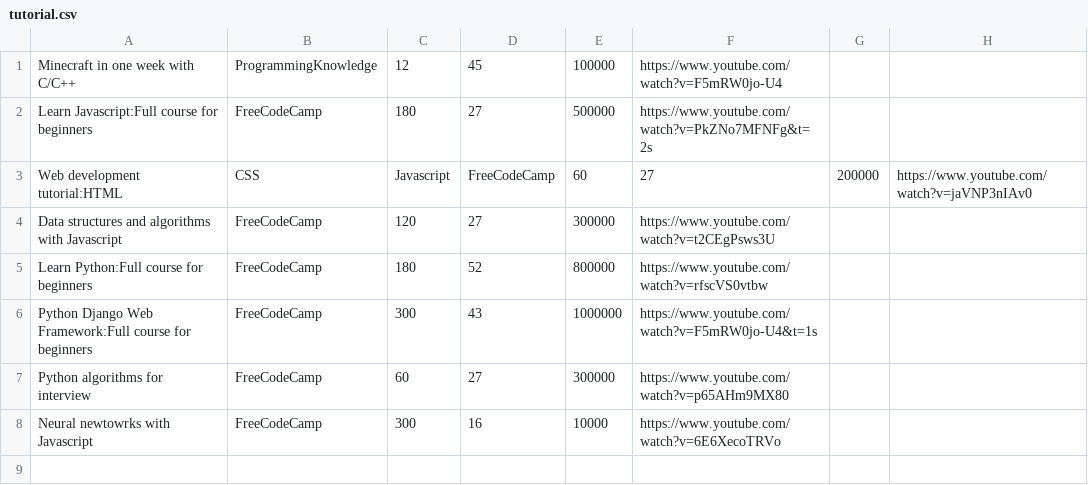
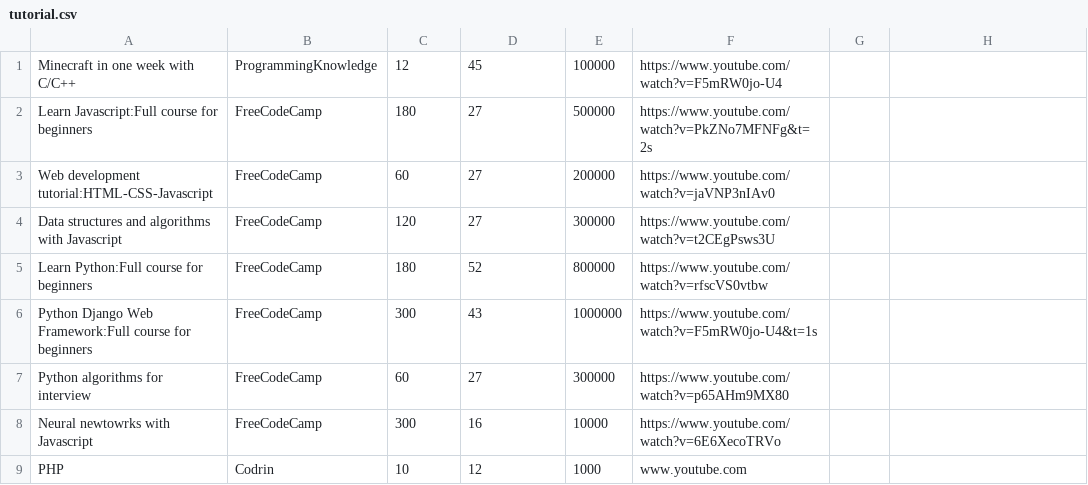
Before and after one commit to Codrin18/OOP, a CSV file: Lab8-9V2/tutorial.csv, drawn as a sheet.

```diff
--- a/Lab8-9V2/tutorial.csv
+++ b/Lab8-9V2/tutorial.csv
@@ -2,3 +2,3 @@ Minecraft in one week with C/C++,ProgrammingKnowledge,12,45,100000,https://www.y
 Learn Javascript:Full course for beginners,FreeCodeCamp,180,27,500000,https://www.youtube.com/watch?v=PkZNo7MFNFg&t=2s
-Web development tutorial:HTML,CSS,Javascript,FreeCodeCamp,60,27,200000,https://www.youtube.com/watch?v=jaVNP3nIAv0
+Web development tutorial:HTML-CSS-Javascript,FreeCodeCamp,60,27,200000,https://www.youtube.com/watch?v=jaVNP3nIAv0
 Data structures and algorithms with Javascript,FreeCodeCamp,120,27,300000,https://www.youtube.com/watch?v=t2CEgPsws3U
@@ -8 +8,2 @@ Python algorithms for interview,FreeCodeCamp,60,27,300000,https://www.youtube.co
 Neural newtowrks with Javascript,FreeCodeCamp,300,16,10000,https://www.youtube.com/watch?v=6E6XecoTRVo
+PHP,Codrin,10,12,1000,www.youtube.com
```
Also changed, not shown: 38 other files.
